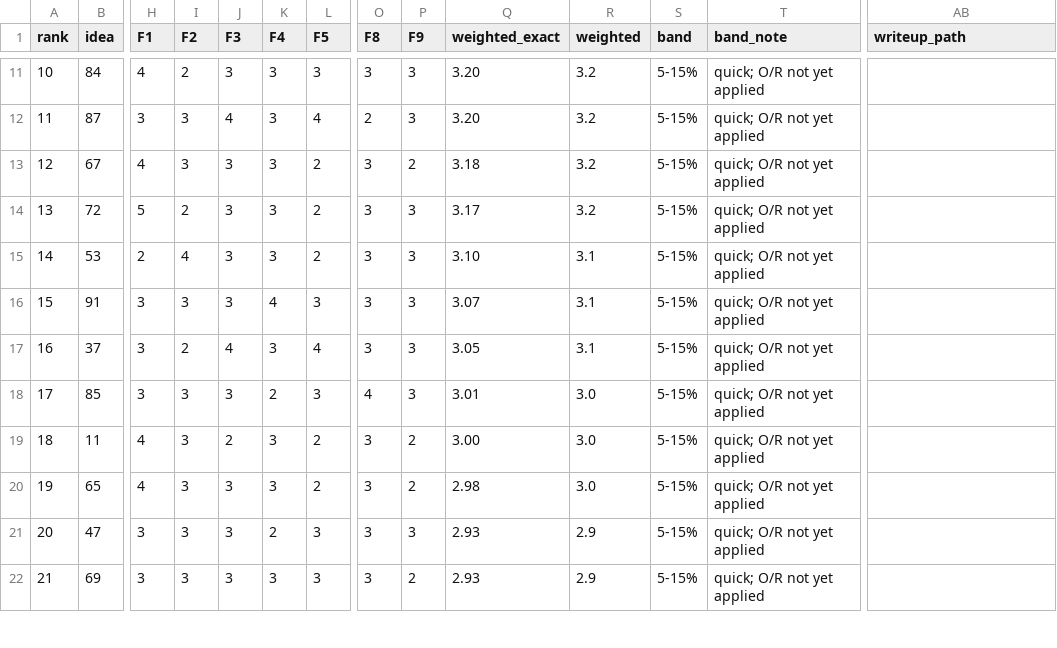
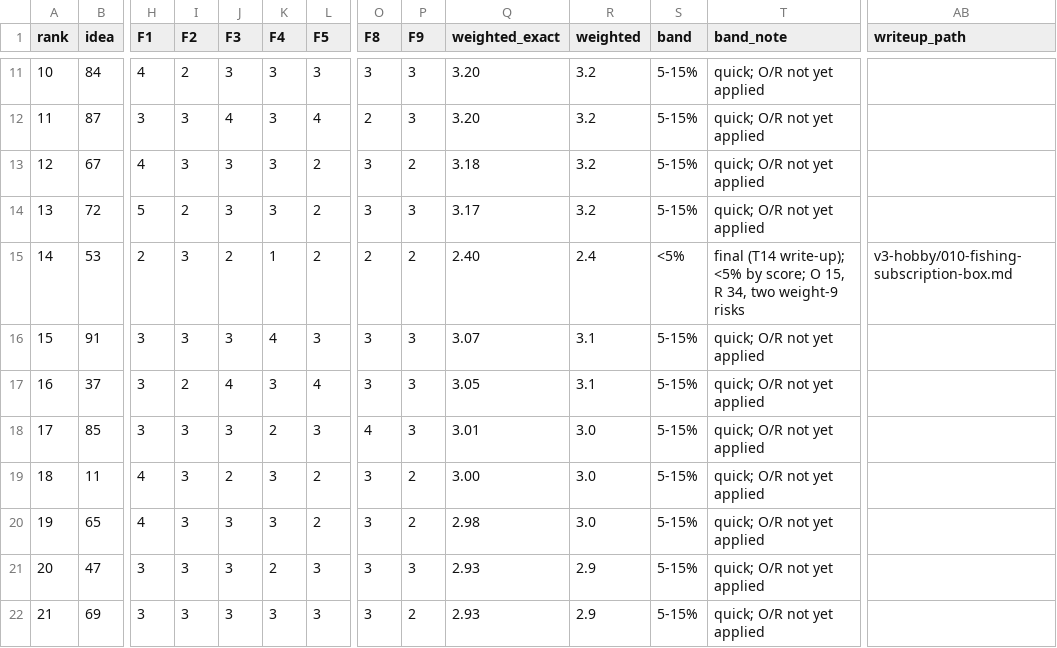
Before and after one commit to thobho/automated, a CSV file: projects/idea-generator/phase3/ideas/shortlist.csv, drawn as a sheet; only a part is shown, gaps mark what is left out; the diff covers the shown part only; the diff names each change by its address in the sheet, - before the commit and + after, or states it on an @@ line.

```diff
--- a/projects/idea-generator/phase3/ideas/shortlist.csv
+++ b/projects/idea-generator/phase3/ideas/shortlist.csv
-I15 (F2): 4
+I15 (F2): 3
-J15 (F3): 3
+J15 (F3): 2
-K15 (F4): 3
+K15 (F4): 1
-O15 (F8): 3
+O15 (F8): 2
-P15 (F9): 3
+P15 (F9): 2
-Q15 (weighted_exact): 3.10
+Q15 (weighted_exact): 2.40
-R15 (weighted): 3.1
+R15 (weighted): 2.4
-S15 (band): 5-15%
+S15 (band): <5%
-T15 (band_note): quick; O/R not yet applied
+T15 (band_note): final (T14 write-up); <5% by score; O 15, R 34, two weight-9 risks
-AB15 (writeup_path): (empty)
+AB15 (writeup_path): v3-hobby/010-fishing-subscription-box.md
```
Also changed, not shown: 38 edited cells elsewhere in this file, 5 other files.
